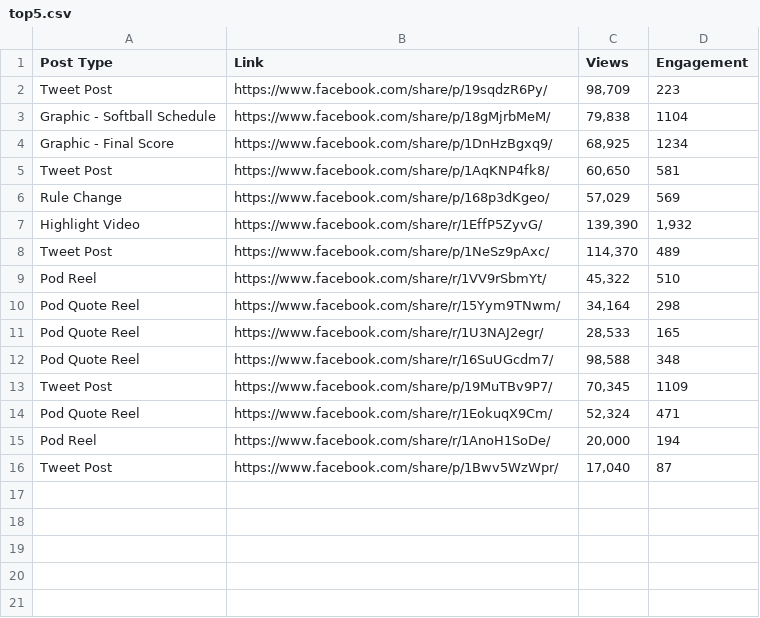
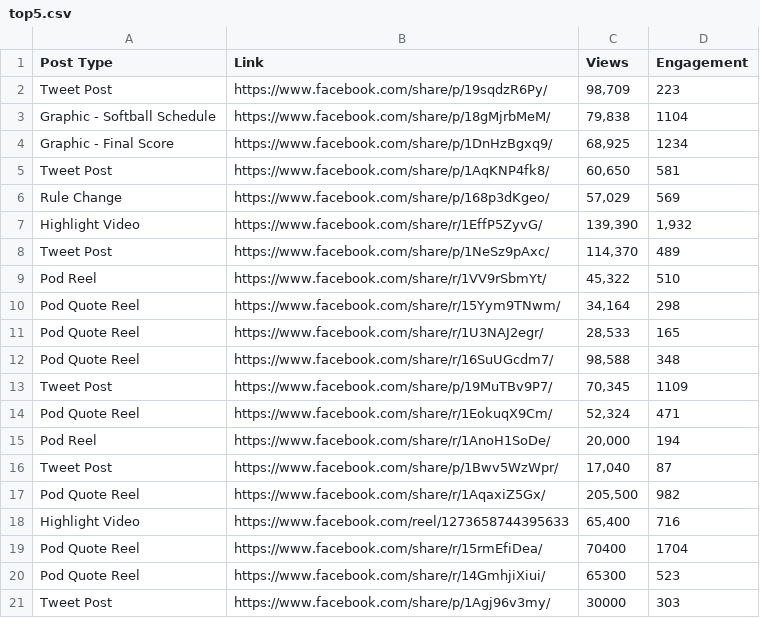
Before and after one commit to mayjspencer/Content-Performance-Dashboard, a CSV file: data/input/top5.csv, drawn as a sheet.

Commit message:
Data Update

```diff
--- a/data/input/top5.csv
+++ b/data/input/top5.csv
@@ -16 +16,6 @@ Pod Reel,https://www.facebook.com/share/r/1AnoH1SoDe/,"20,000",194
 Tweet Post,https://www.facebook.com/share/p/1Bwv5WzWpr/,"17,040",87
+Pod Quote Reel,https://www.facebook.com/share/r/1AqaxiZ5Gx/,"205,500",982
+Highlight Video,https://www.facebook.com/reel/1273658744395633,"65,400",716
+Pod Quote Reel,https://www.facebook.com/share/r/15rmEfiDea/,70400,1704
+Pod Quote Reel,https://www.facebook.com/share/r/14GmhjiXiui/,65300,523
+Tweet Post,https://www.facebook.com/share/p/1Agj96v3my/,30000,303
```
Also changed, not shown: 1 other file.
